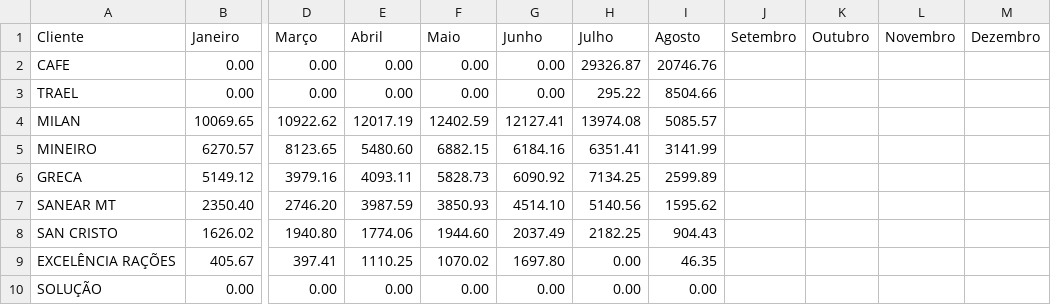
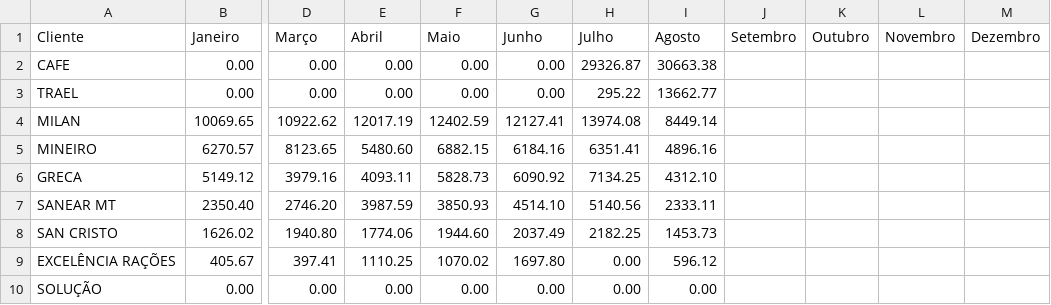
Before and after one commit to mwbm07/mtgas-dashboard-gn, a CSV file: data/entradas_vendas_mensais.csv, drawn as a sheet; only a part is shown, gaps mark what is left out; the diff names each change by its address in the sheet, - before the commit and + after, or states it on an @@ line.

Commit message:
Update entradas_vendas_mensais.csv

```diff
--- a/data/entradas_vendas_mensais.csv
+++ b/data/entradas_vendas_mensais.csv
-I2 (Agosto): 20746.76
+I2 (Agosto): 30663.38
-I3 (Agosto): 8504.66
+I3 (Agosto): 13662.77
-I4 (Agosto): 5085.57
+I4 (Agosto): 8449.14
-I5 (Agosto): 3141.99
+I5 (Agosto): 4896.16
-I6 (Agosto): 2599.89
+I6 (Agosto): 4312.10
-I7 (Agosto): 1595.62
+I7 (Agosto): 2333.11
-I8 (Agosto): 904.43
+I8 (Agosto): 1453.73
-I9 (Agosto): 46.35
+I9 (Agosto): 596.12
```
